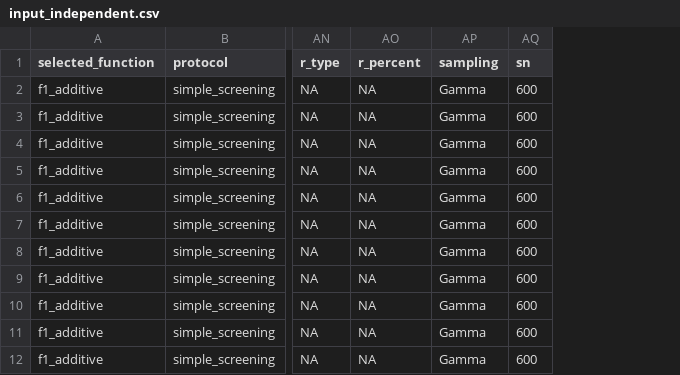
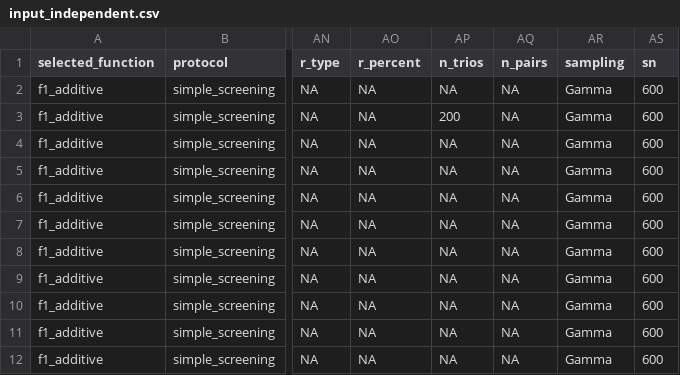
Before and after one commit to Chang-Yu-Chang/emergent-coexistence, a CSV file: data/raw/simulation/mapping_files/input_independent.csv, drawn as a sheet; only a part is shown, gaps mark what is left out; the diff names each change by its address in the sheet, - before the commit and + after, or states it on an @@ line.

```diff
--- a/data/raw/simulation/mapping_files/input_independent.csv
+++ b/data/raw/simulation/mapping_files/input_independent.csv
+column AP (n_trios), rows 2-12: NA | 200 | NA | NA | NA | NA | NA | NA | NA | NA | NA
+column AQ (n_pairs), rows 2-12: all NA
```
Also changed, not shown: 38 other files.
